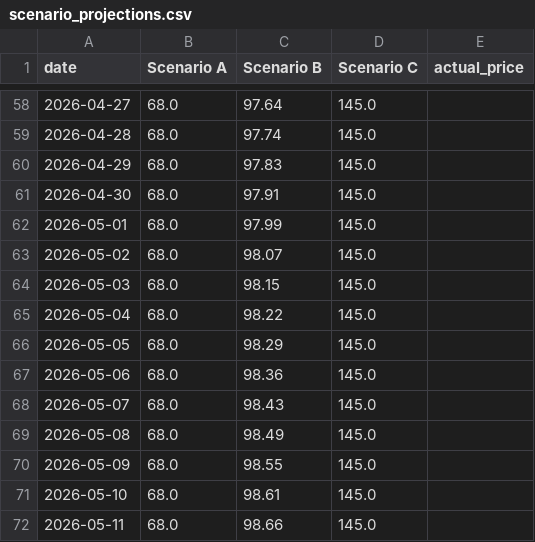
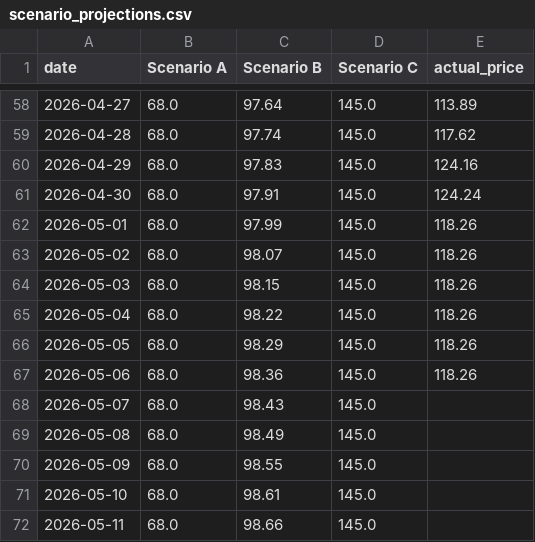
Before and after one commit to rangywulf/shock_and_price, a CSV file: outputs/scenario_projections.csv, drawn as a sheet; only a part is shown, gaps mark what is left out; the diff covers the shown part only.

```diff
--- a/outputs/scenario_projections.csv
+++ b/outputs/scenario_projections.csv
@@ -58,11 +58,11 @@ date,Scenario A,Scenario B,Scenario C,actual_price
-2026-04-27,68.0,97.64,145.0,
-2026-04-28,68.0,97.74,145.0,
-2026-04-29,68.0,97.83,145.0,
-2026-04-30,68.0,97.91,145.0,
-2026-05-01,68.0,97.99,145.0,
-2026-05-02,68.0,98.07,145.0,
-2026-05-03,68.0,98.15,145.0,
-2026-05-04,68.0,98.22,145.0,
-2026-05-05,68.0,98.29,145.0,
-2026-05-06,68.0,98.36,145.0,
+2026-04-27,68.0,97.64,145.0,113.89
+2026-04-28,68.0,97.74,145.0,117.62
+2026-04-29,68.0,97.83,145.0,124.16
+2026-04-30,68.0,97.91,145.0,124.24
+2026-05-01,68.0,97.99,145.0,118.26
+2026-05-02,68.0,98.07,145.0,118.26
+2026-05-03,68.0,98.15,145.0,118.26
+2026-05-04,68.0,98.22,145.0,118.26
+2026-05-05,68.0,98.29,145.0,118.26
+2026-05-06,68.0,98.36,145.0,118.26
 2026-05-07,68.0,98.43,145.0,
```
Also changed, not shown: 26 edited cells elsewhere in this file, outputs/event_metrics.csv, outputs/iran_2026_daily.csv, 21 other files.
